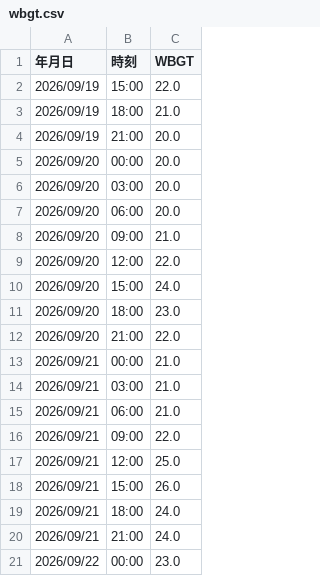
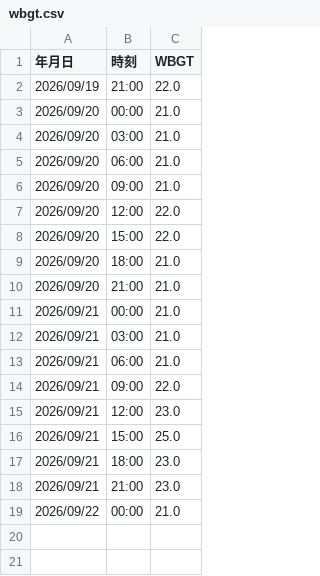
Before and after one commit to maeda0404/wbgt-signage, a CSV file: wbgt.csv, drawn as a sheet.

```diff
--- a/wbgt.csv
+++ b/wbgt.csv
@@ -1,13 +1,11 @@
 年月日,時刻,WBGT
-2026/09/19,15:00,22.0
-2026/09/19,18:00,21.0
-2026/09/19,21:00,20.0
-2026/09/20,00:00,20.0
-2026/09/20,03:00,20.0
-2026/09/20,06:00,20.0
+2026/09/19,21:00,22.0
+2026/09/20,00:00,21.0
+2026/09/20,03:00,21.0
+2026/09/20,06:00,21.0
 2026/09/20,09:00,21.0
 2026/09/20,12:00,22.0
-2026/09/20,15:00,24.0
-2026/09/20,18:00,23.0
-2026/09/20,21:00,22.0
+2026/09/20,15:00,22.0
+2026/09/20,18:00,21.0
+2026/09/20,21:00,21.0
 2026/09/21,00:00,21.0
@@ -16,6 +14,6 @@
 2026/09/21,09:00,22.0
-2026/09/21,12:00,25.0
-2026/09/21,15:00,26.0
-2026/09/21,18:00,24.0
-2026/09/21,21:00,24.0
-2026/09/22,00:00,23.0
+2026/09/21,12:00,23.0
+2026/09/21,15:00,25.0
+2026/09/21,18:00,23.0
+2026/09/21,21:00,23.0
+2026/09/22,00:00,21.0
```
